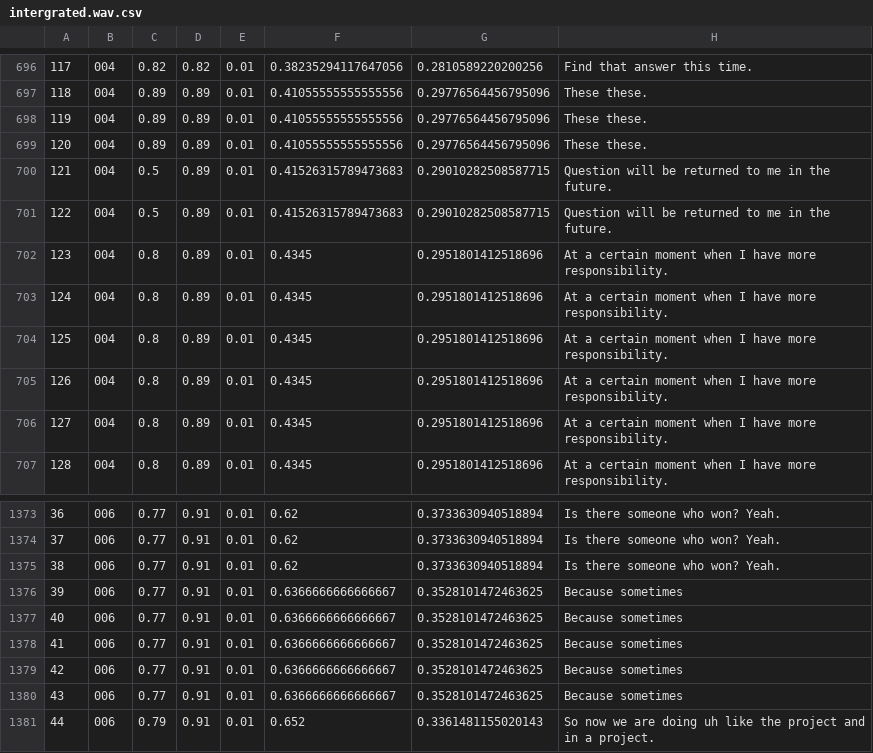
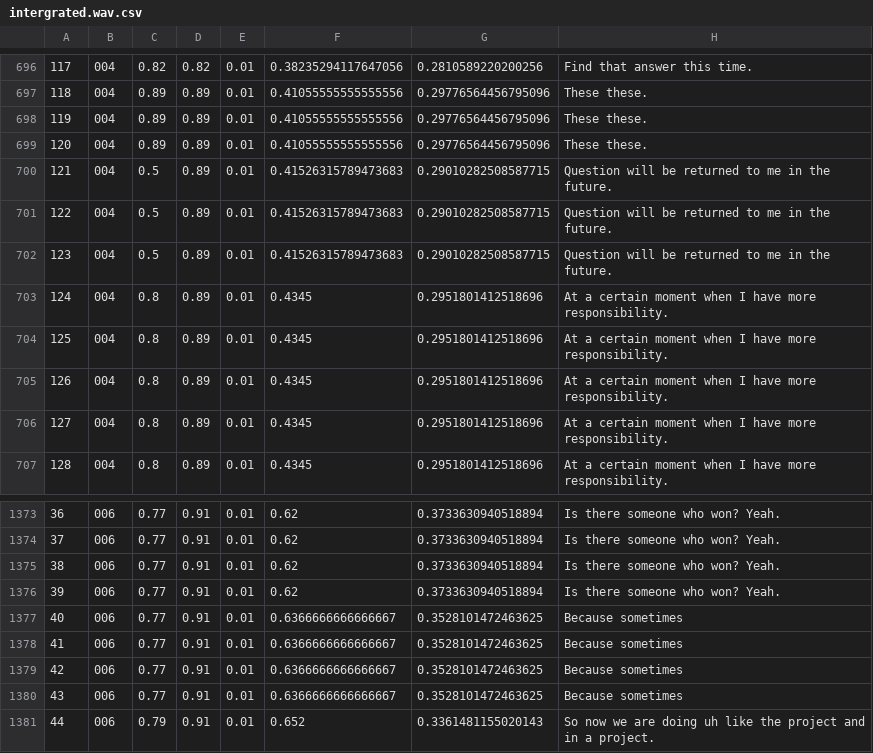
Before and after one commit to Iansdfg/Vulcan_Empathics_2019Fall, a CSV file: CSV/intergrated.wav.csv, drawn as a sheet; only a part is shown, gaps mark what is left out.

Commit message:
upload data

```diff
--- a/CSV/intergrated.wav.csv
+++ b/CSV/intergrated.wav.csv
@@ -701,3 +701,3 @@
 122,004,0.5,0.89,0.01,0.41526315789473683,0.29010282508587715,Question will be returned to me in the future.
-123,004,0.8,0.89,0.01,0.4345,0.2951801412518696,At a certain moment when I have more responsibility.
+123,004,0.5,0.89,0.01,0.41526315789473683,0.29010282508587715,Question will be returned to me in the future.
 124,004,0.8,0.89,0.01,0.4345,0.2951801412518696,At a certain moment when I have more responsibility.
@@ -1375,3 +1375,3 @@
 38,006,0.77,0.91,0.01,0.62,0.3733630940518894,Is there someone who won? Yeah.
-39,006,0.77,0.91,0.01,0.6366666666666667,0.3528101472463625,Because sometimes
+39,006,0.77,0.91,0.01,0.62,0.3733630940518894,Is there someone who won? Yeah.
 40,006,0.77,0.91,0.01,0.6366666666666667,0.3528101472463625,Because sometimes
```
Also changed, not shown: CSV/004_S_J.wav.csv, CSV/006_A_J.wav.csv, 20 other files.
